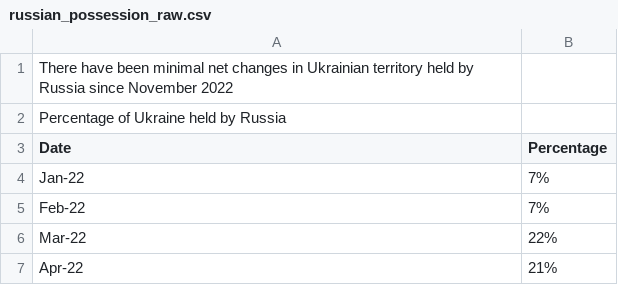
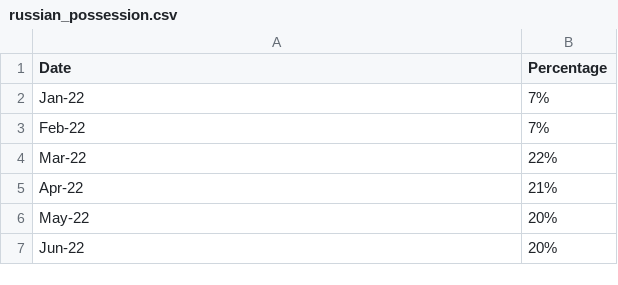
Before and after one commit to girofex/Data-Visualization-project, a CSV file: data/csv/russian_possession.csv (was data/csv/russian_possession_raw.csv), drawn as a sheet; only a part is shown; the shorter side is filled out with more unchanged rows.

```diff
--- a/data/csv/russian_possession_raw.csv
+++ b/data/csv/russian_possession.csv
@@ -1,3 +1 @@
-There have been minimal net changes in Ukrainian territory held by Russia since November 2022,
-Percentage of Ukraine held by Russia,
 Date,Percentage
```
Also changed, not shown: 34 other files.
